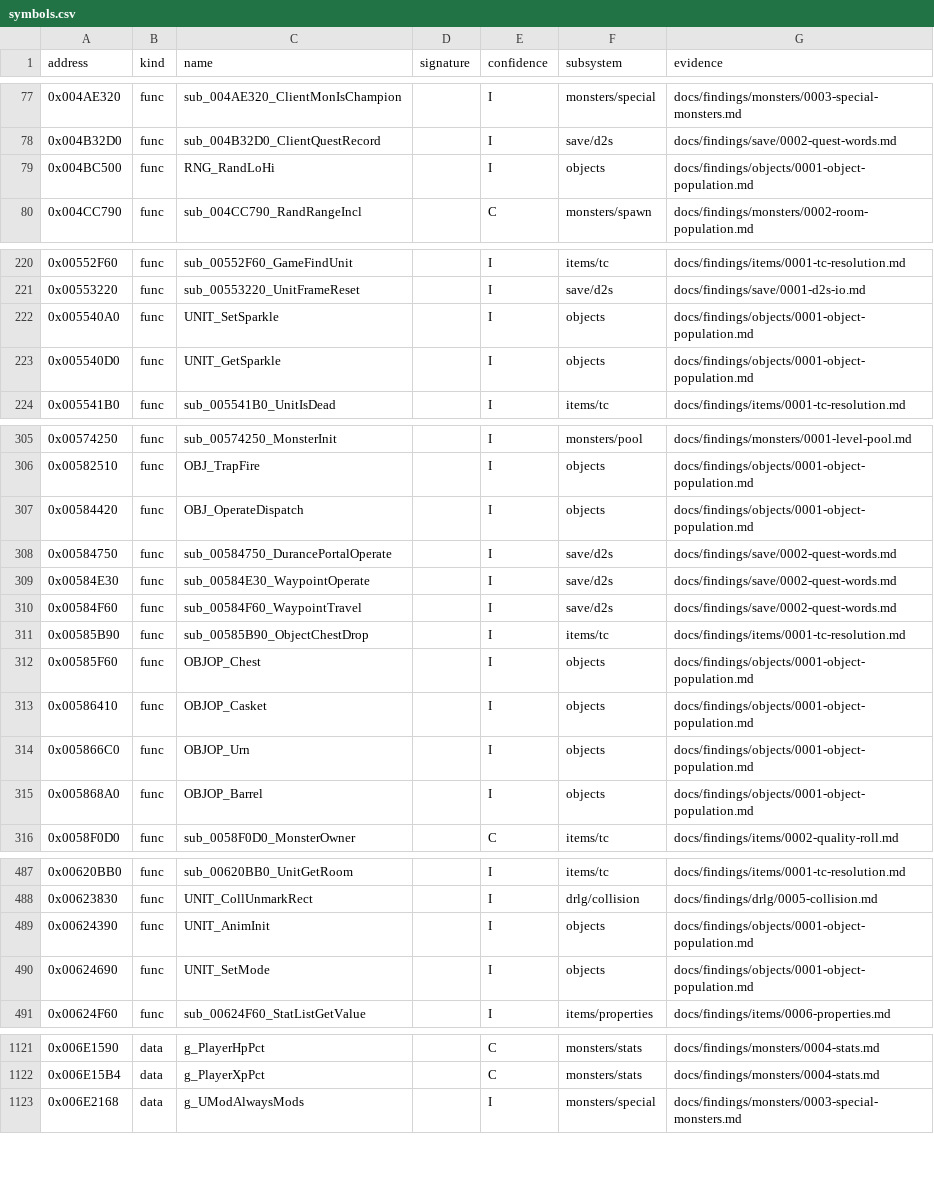
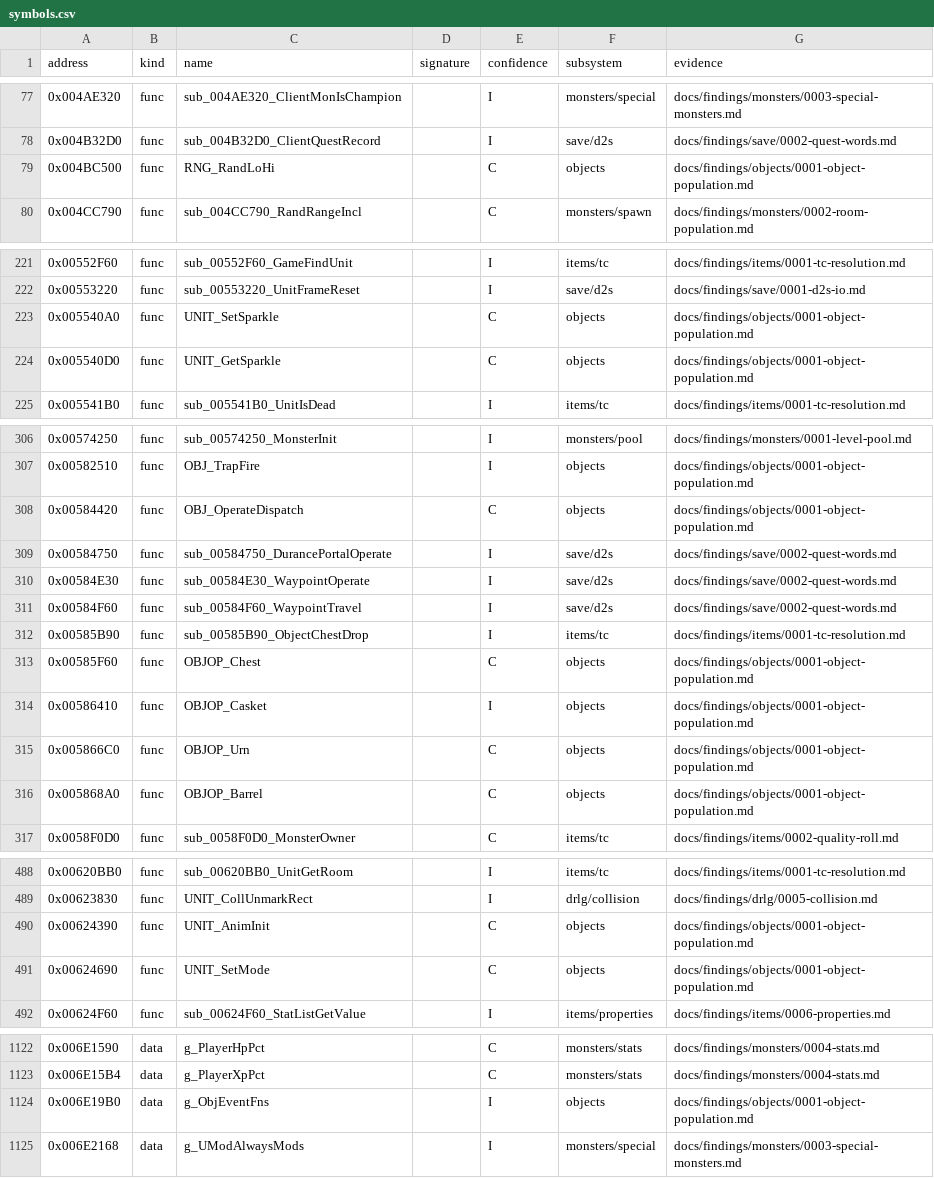
Before and after one commit to IgorKonovalov/diablo-2-recompilation, a CSV file: re/symbols.csv, drawn as a sheet; only a part is shown, gaps mark what is left out; the diff covers the shown part only.

Commit message:
docs(findings): objects/0001 Phase 2 results, run:2026-10-15-objects, objects symbols to C

```diff
--- a/re/symbols.csv
+++ b/re/symbols.csv
@@ -78,3 +78,3 @@ address,kind,name,signature,confidence,subsystem,evidence
 0x004B32D0,func,sub_004B32D0_ClientQuestRecord,,I,save/d2s,docs/findings/save/0002-quest-words.md
-0x004BC500,func,RNG_RandLoHi,,I,objects,docs/findings/objects/0001-object-population.md
+0x004BC500,func,RNG_RandLoHi,,C,objects,docs/findings/objects/0001-object-population.md
 0x004CC790,func,sub_004CC790_RandRangeIncl,,C,monsters/spawn,docs/findings/monsters/0002-room-population.md
@@ -221,4 +222,4 @@ address,kind,name,signature,confidence,subsystem,evidence
 0x00553220,func,sub_00553220_UnitFrameReset,,I,save/d2s,docs/findings/save/0001-d2s-io.md
-0x005540A0,func,UNIT_SetSparkle,,I,objects,docs/findings/objects/0001-object-population.md
-0x005540D0,func,UNIT_GetSparkle,,I,objects,docs/findings/objects/0001-object-population.md
+0x005540A0,func,UNIT_SetSparkle,,C,objects,docs/findings/objects/0001-object-population.md
+0x005540D0,func,UNIT_GetSparkle,,C,objects,docs/findings/objects/0001-object-population.md
 0x005541B0,func,sub_005541B0_UnitIsDead,,I,items/tc,docs/findings/items/0001-tc-resolution.md
@@ -306,3 +307,3 @@ address,kind,name,signature,confidence,subsystem,evidence
 0x00582510,func,OBJ_TrapFire,,I,objects,docs/findings/objects/0001-object-population.md
-0x00584420,func,OBJ_OperateDispatch,,I,objects,docs/findings/objects/0001-object-population.md
+0x00584420,func,OBJ_OperateDispatch,,C,objects,docs/findings/objects/0001-object-population.md
 0x00584750,func,sub_00584750_DurancePortalOperate,,I,save/d2s,docs/findings/save/0002-quest-words.md
@@ -311,6 +312,6 @@ address,kind,name,signature,confidence,subsystem,evidence
 0x00585B90,func,sub_00585B90_ObjectChestDrop,,I,items/tc,docs/findings/items/0001-tc-resolution.md
-0x00585F60,func,OBJOP_Chest,,I,objects,docs/findings/objects/0001-object-population.md
+0x00585F60,func,OBJOP_Chest,,C,objects,docs/findings/objects/0001-object-population.md
 0x00586410,func,OBJOP_Casket,,I,objects,docs/findings/objects/0001-object-population.md
-0x005866C0,func,OBJOP_Urn,,I,objects,docs/findings/objects/0001-object-population.md
-0x005868A0,func,OBJOP_Barrel,,I,objects,docs/findings/objects/0001-object-population.md
+0x005866C0,func,OBJOP_Urn,,C,objects,docs/findings/objects/0001-object-population.md
+0x005868A0,func,OBJOP_Barrel,,C,objects,docs/findings/objects/0001-object-population.md
 0x0058F0D0,func,sub_0058F0D0_MonsterOwner,,C,items/tc,docs/findings/items/0002-quality-roll.md
@@ -488,4 +489,4 @@ address,kind,name,signature,confidence,subsystem,evidence
 0x00623830,func,UNIT_CollUnmarkRect,,I,drlg/collision,docs/findings/drlg/0005-collision.md
-0x00624390,func,UNIT_AnimInit,,I,objects,docs/findings/objects/0001-object-population.md
-0x00624690,func,UNIT_SetMode,,I,objects,docs/findings/objects/0001-object-population.md
+0x00624390,func,UNIT_AnimInit,,C,objects,docs/findings/objects/0001-object-population.md
+0x00624690,func,UNIT_SetMode,,C,objects,docs/findings/objects/0001-object-population.md
 0x00624F60,func,sub_00624F60_StatListGetValue,,I,items/properties,docs/findings/items/0006-properties.md
@@ -1122,2 +1123,3 @@ address,kind,name,signature,confidence,subsystem,evidence
 0x006E15B4,data,g_PlayerXpPct,,C,monsters/stats,docs/findings/monsters/0004-stats.md
+0x006E19B0,data,g_ObjEventFns,,I,objects,docs/findings/objects/0001-object-population.md
 0x006E2168,data,g_UModAlwaysMods,,I,monsters/special,docs/findings/monsters/0003-special-monsters.md
```
Also changed, not shown: 1 added row and 38 edited cells elsewhere in this file, 2 other files.
